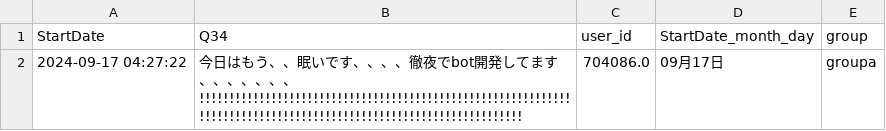
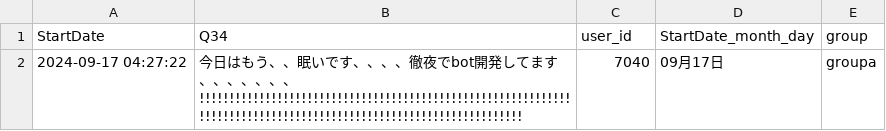
Before and after one commit to ins-tukumin/main-c, a CSV file: vector_program/csvs/testfiles/main_chat_test_selected_file.csv, drawn as a sheet.

```diff
--- a/vector_program/csvs/testfiles/main_chat_test_selected_file.csv
+++ b/vector_program/csvs/testfiles/main_chat_test_selected_file.csv
@@ -1,2 +1,2 @@
 StartDate,Q34,user_id,StartDate_month_day,group
-2024-09-17 04:27:22,今日はもう、、眠いです、、、、徹夜でbot開発してます、、、、、、、!!!!!!!!!!!!!!!!!!!!!!!!!!!!!!!!!!!!!!!!!!!!!!!!!!!!!!!!!!!!!!!!!!!!!!!!!!!!!!!!!!!!!!!!!!!!!!!!!!!!!!!!!!!!!!!!!!!!,704086.0,09月17日,groupa
+2024-09-17 04:27:22,今日はもう、、眠いです、、、、徹夜でbot開発してます、、、、、、、!!!!!!!!!!!!!!!!!!!!!!!!!!!!!!!!!!!!!!!!!!!!!!!!!!!!!!!!!!!!!!!!!!!!!!!!!!!!!!!!!!!!!!!!!!!!!!!!!!!!!!!!!!!!!!!!!!!!,7040,09月17日,groupa
```
Also changed, not shown: vector_program/csvs/testfiles/main_chat_test.csv, 1 other file.
